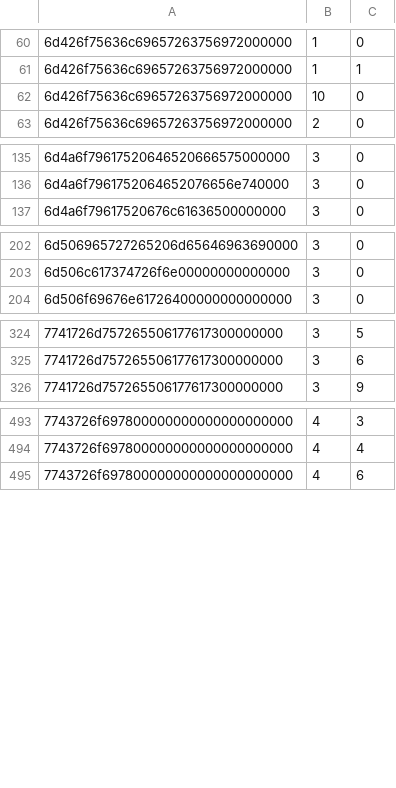
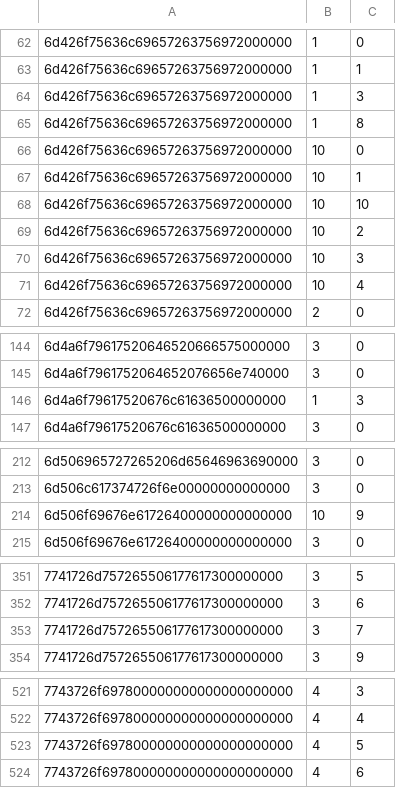
Before and after one commit to ChatgaraTech/OpenForesia, a TSV file: Documentation/Etat/objets-exerces.tsv, drawn as a sheet; only a part is shown, gaps mark what is left out; the diff covers the shown part only; the diff names each change by its address in the sheet, - before the commit and + after, or states it on an @@ line.

```diff
--- a/Documentation/Etat/objets-exerces.tsv
+++ b/Documentation/Etat/objets-exerces.tsv
+row 64: 6d426f75636c69657263756972000000 | 1 | 3
+row 65: 6d426f75636c69657263756972000000 | 1 | 8
+row 67: 6d426f75636c69657263756972000000 | 10 | 1
+row 68: 6d426f75636c69657263756972000000 | 10 | 10
+row 69: 6d426f75636c69657263756972000000 | 10 | 2
+row 70: 6d426f75636c69657263756972000000 | 10 | 3
+row 71: 6d426f75636c69657263756972000000 | 10 | 4
+row 146: 6d4a6f79617520676c61636500000000 | 1 | 3
+row 214: 6d506f69676e61726400000000000000 | 10 | 9
+row 353: 7741726d757265506177617300000000 | 3 | 7
+row 523: 7743726f697800000000000000000000 | 4 | 5
```
Also changed, not shown: 19 added rows elsewhere in this file, Documentation/Etat/handlers-exerces.tsv, Documentation/Etat/sorts-exerces.tsv, 13 other files.
